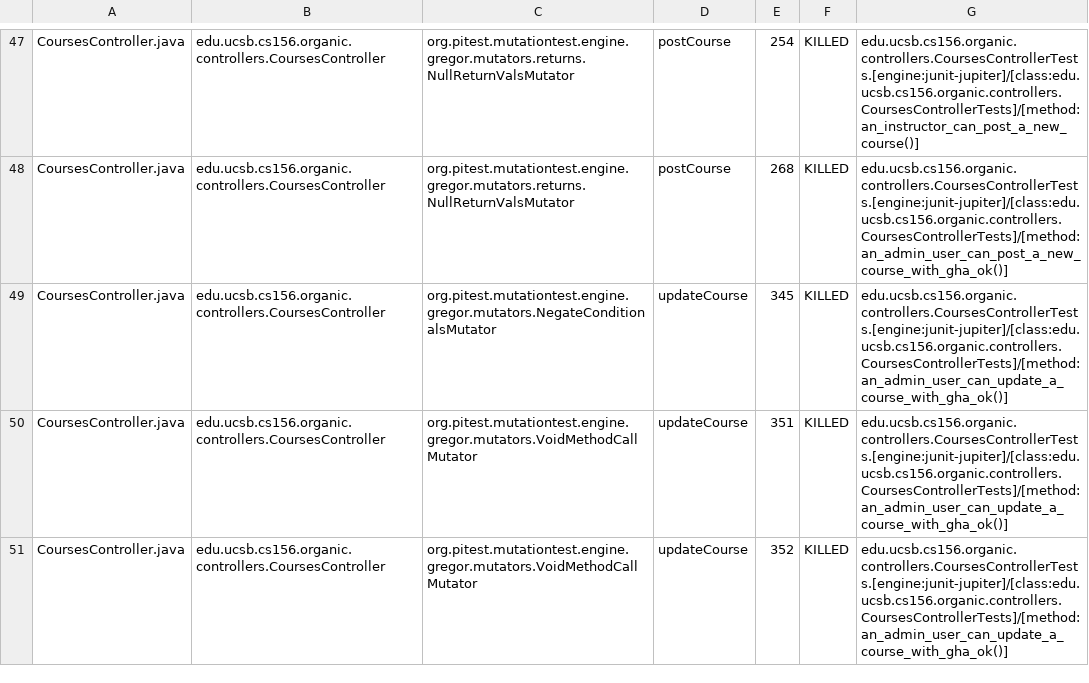
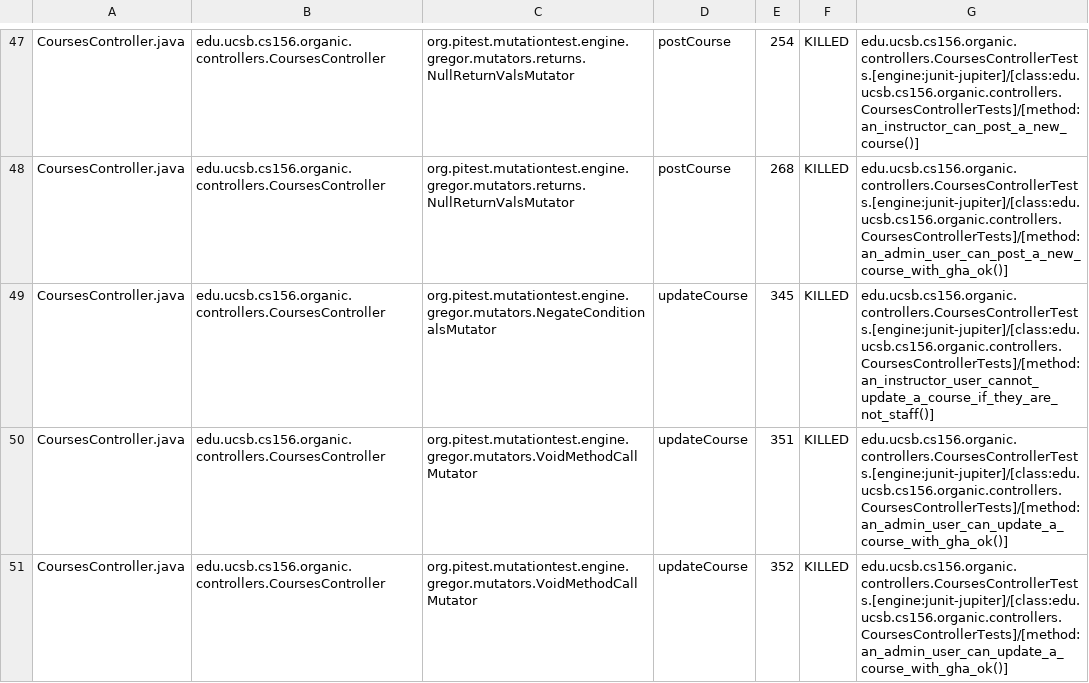
Before and after one commit to ucsb-cs156-s24/proj-organic-s24-5pm-3, a CSV file: prs/46/pitest/mutations.csv, drawn as a sheet; only a part is shown, gaps mark what is left out; the diff covers the shown part only.

Commit message:
Deploying to gh-pages from @ ucsb-cs156-s24/proj-organic-s24-5pm-3@9f165e3f7c1b265e1f8a7076552821800a3f9f8a 🚀

```diff
--- a/prs/46/pitest/mutations.csv
+++ b/prs/46/pitest/mutations.csv
@@ -48,3 +48,3 @@ CoursesController.java,edu.ucsb.cs156.organic.controllers.CoursesController,org.
 CoursesController.java,edu.ucsb.cs156.organic.controllers.CoursesController,org.pitest.mutationtest.engine.gregor.mutators.returns.NullReturnValsMutator,postCourse,268,KILLED,edu.ucsb.cs156.organic.controllers.CoursesControllerTests.[engine:junit-jupiter]/[class:edu.ucsb.cs156.organic.controllers.CoursesControllerTests]/[method:an_admin_user_can_post_a_new_course_with_gha_ok()]
-CoursesController.java,edu.ucsb.cs156.organic.controllers.CoursesController,org.pitest.mutationtest.engine.gregor.mutators.NegateConditionalsMutator,updateCourse,345,KILLED,edu.ucsb.cs156.organic.controllers.CoursesControllerTests.[engine:junit-jupiter]/[class:edu.ucsb.cs156.organic.controllers.CoursesControllerTests]/[method:an_admin_user_can_update_a_course_with_gha_ok()]
+CoursesController.java,edu.ucsb.cs156.organic.controllers.CoursesController,org.pitest.mutationtest.engine.gregor.mutators.NegateConditionalsMutator,updateCourse,345,KILLED,edu.ucsb.cs156.organic.controllers.CoursesControllerTests.[engine:junit-jupiter]/[class:edu.ucsb.cs156.organic.controllers.CoursesControllerTests]/[method:an_instructor_user_cannot_update_a_course_if_they_are_not_staff()]
 CoursesController.java,edu.ucsb.cs156.organic.controllers.CoursesController,org.pitest.mutationtest.engine.gregor.mutators.VoidMethodCallMutator,updateCourse,351,KILLED,edu.ucsb.cs156.organic.controllers.CoursesControllerTests.[engine:junit-jupiter]/[class:edu.ucsb.cs156.organic.controllers.CoursesControllerTests]/[method:an_admin_user_can_update_a_course_with_gha_ok()]
```
Also changed, not shown: 20 edited cells elsewhere in this file, 17 other files.
